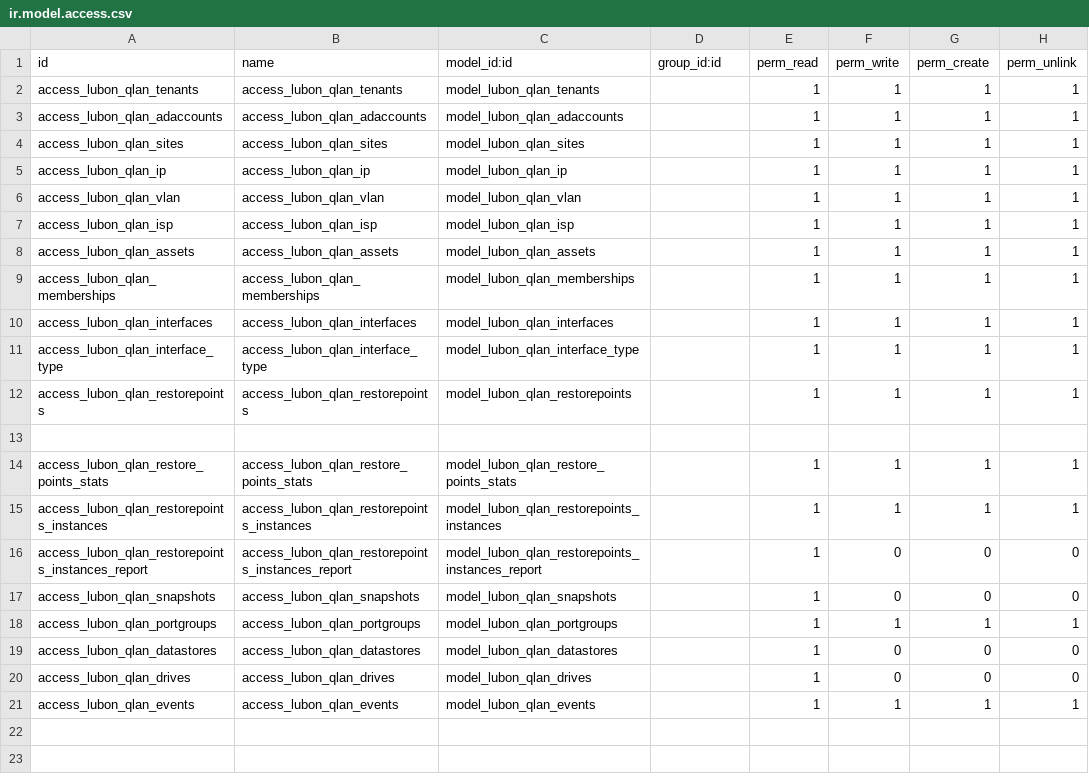
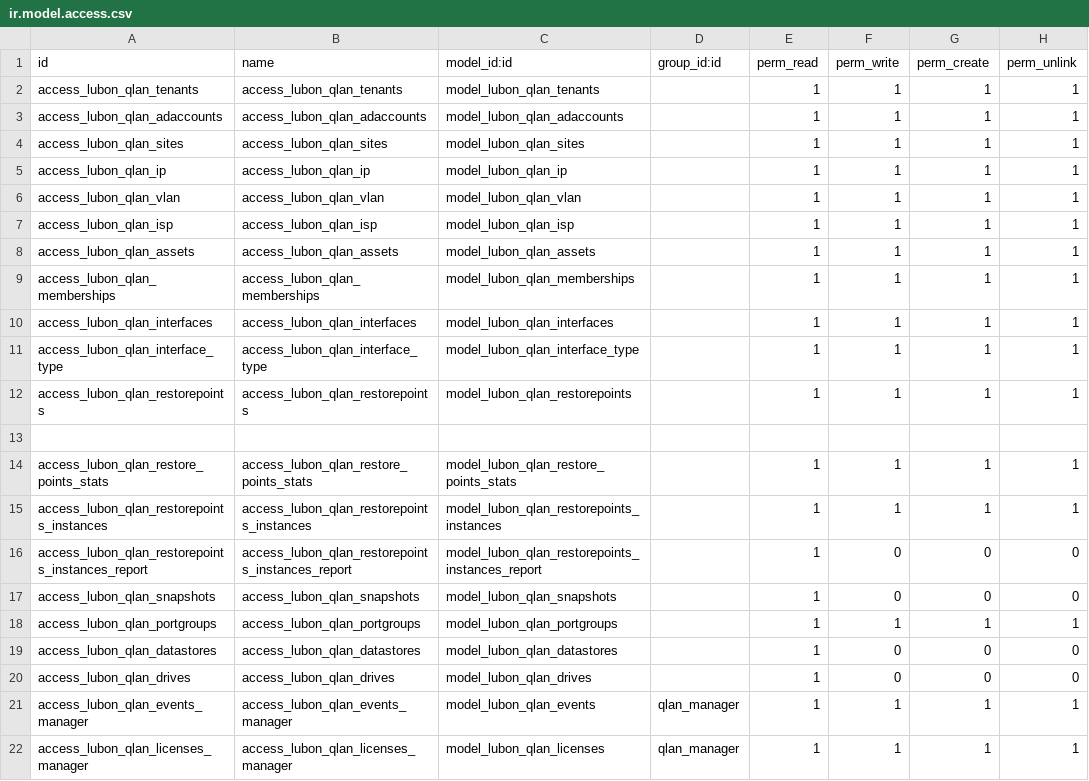
Before and after one commit to lubonbvba/odoo-modules, a CSV file: lubon_qlan/security/ir.model.access.csv, drawn as a sheet.

```diff
--- a/lubon_qlan/security/ir.model.access.csv
+++ b/lubon_qlan/security/ir.model.access.csv
@@ -20,2 +20,3 @@ access_lubon_qlan_datastores,access_lubon_qlan_datastores,model_lubon_qlan_datas
 access_lubon_qlan_drives,access_lubon_qlan_drives,model_lubon_qlan_drives,,1,0,0,0
-access_lubon_qlan_events,access_lubon_qlan_events,model_lubon_qlan_events,,1,1,1,1
+access_lubon_qlan_events_manager,access_lubon_qlan_events_manager,model_lubon_qlan_events,qlan_manager,1,1,1,1
+access_lubon_qlan_licenses_manager,access_lubon_qlan_licenses_manager,model_lubon_qlan_licenses,qlan_manager,1,1,1,1
```
Also changed, not shown: 7 other files.
